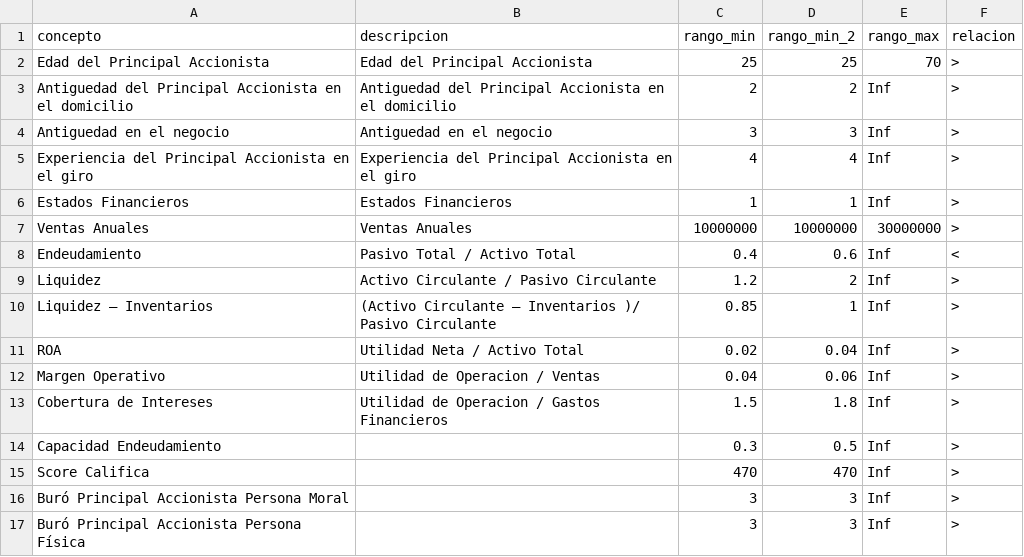
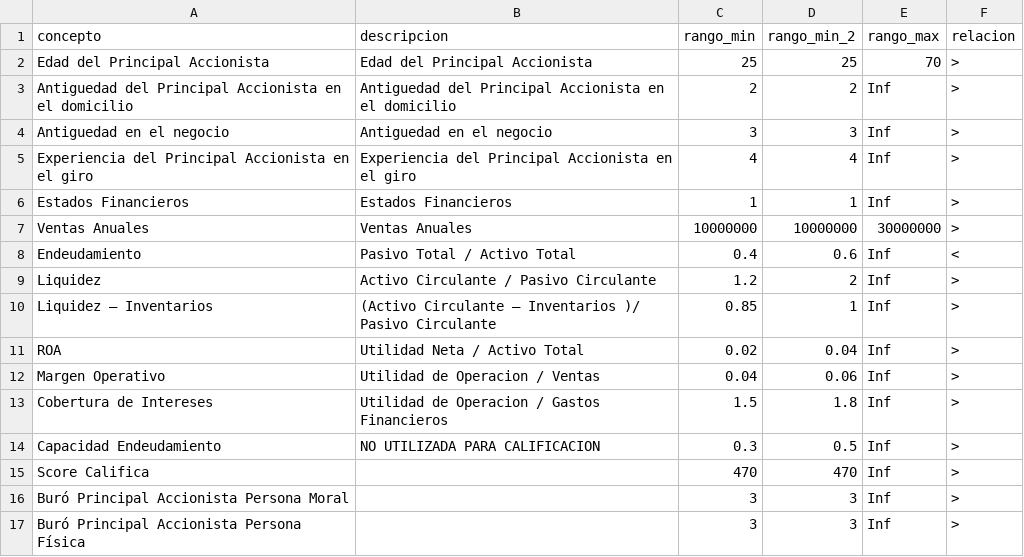
Before and after one commit to FiSci/originacion, a CSV file: conceptos_calificacion.csv, drawn as a sheet.

Commit message:
Elimina capacidad de endeudamiento como parametro de calificacion

```diff
--- a/conceptos_calificacion.csv
+++ b/conceptos_calificacion.csv
@@ -13,3 +13,3 @@ Margen Operativo,Utilidad de Operacion / Ventas,0.04,0.06,Inf,>
 Cobertura de Intereses,Utilidad de Operacion / Gastos Financieros,1.5,1.8,Inf,>
-Capacidad Endeudamiento,,0.3,0.5,Inf,>
+Capacidad Endeudamiento,NO UTILIZADA PARA CALIFICACION,0.3,0.5,Inf,>
 Score Califica,,470,470,Inf,>
```
Also changed, not shown: 1 other file.
